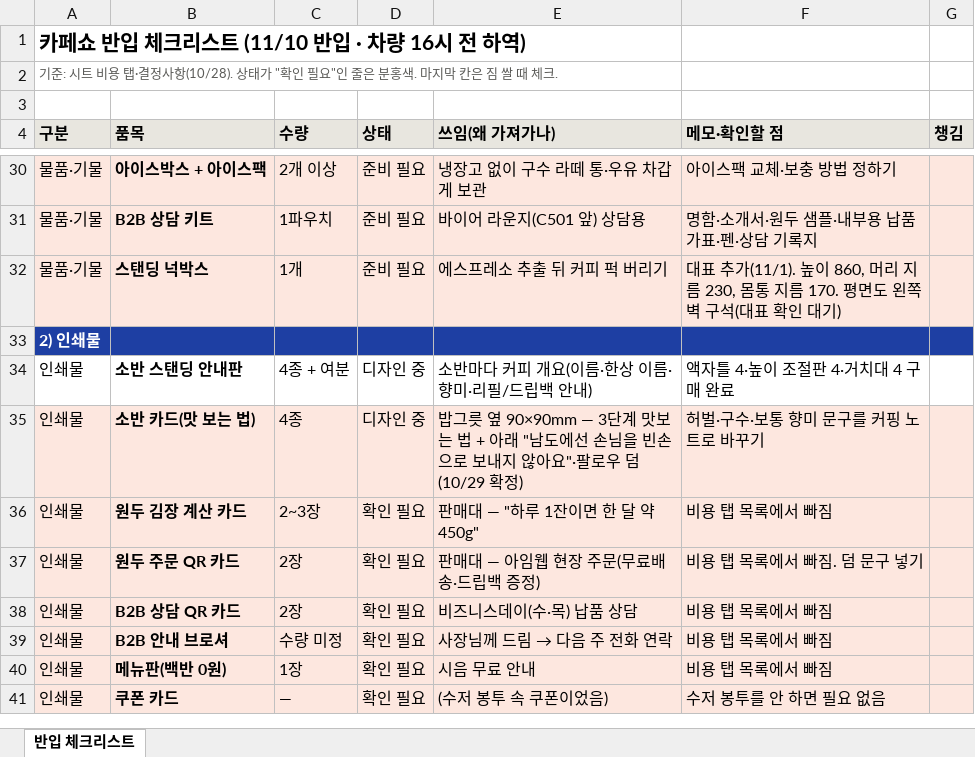
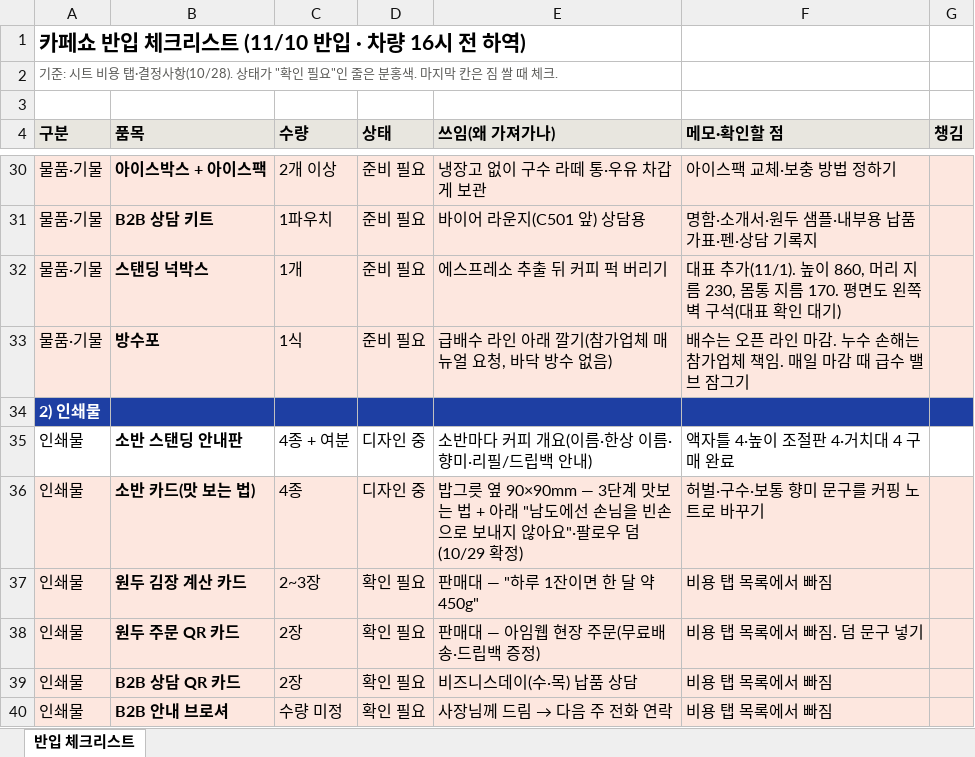
Before and after one commit to Gachicoffee/cafeshow2026, an Excel workbook: planning/반입_체크리스트.xlsx, sheet 반입 체크리스트, drawn as a sheet; only a part is shown, gaps mark what is left out; the shorter side is filled out with more unchanged rows; values as stored, in another font and other column widths than the file's, no borders; the diff names each change by its address in the sheet, - before the commit and + after, or states it on an @@ line.

```diff
--- a/planning/반입_체크리스트.xlsx (sheet 반입 체크리스트)
+++ b/planning/반입_체크리스트.xlsx (sheet 반입 체크리스트)
+row 33: 물품·기물 | 방수포 | 1식 | 준비 필요 | 급배수 라인 아래 깔기(참가업체 매뉴얼 요청, 바닥 방수 없음) | 배수는 오픈 라인 마감. 누수 손해는 참가업체 책임. 매일 마감 때 급수 밸브 잠그기
```
Also changed, not shown: 1 other file.
